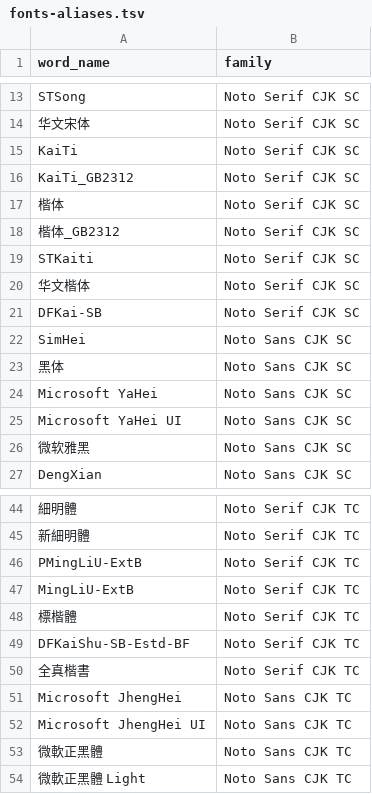
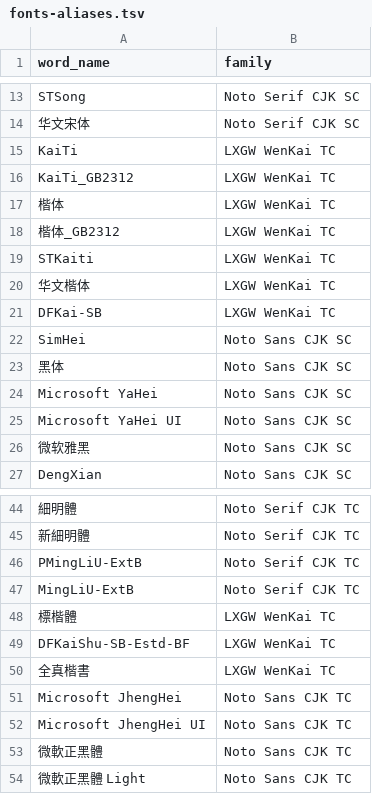
Before and after one commit to starling-build/starling, a TSV file: apps/OfficeApp/Sources/OfficeApp/Resources/fonts/fonts-aliases.tsv, drawn as a sheet; only a part is shown, gaps mark what is left out.

```diff
--- a/apps/OfficeApp/Sources/OfficeApp/Resources/fonts/fonts-aliases.tsv
+++ b/apps/OfficeApp/Sources/OfficeApp/Resources/fonts/fonts-aliases.tsv
@@ -14,9 +14,9 @@ STSong	Noto Serif CJK SC
 华文宋体	Noto Serif CJK SC
-KaiTi	Noto Serif CJK SC
-KaiTi_GB2312	Noto Serif CJK SC
-楷体	Noto Serif CJK SC
-楷体_GB2312	Noto Serif CJK SC
-STKaiti	Noto Serif CJK SC
-华文楷体	Noto Serif CJK SC
-DFKai-SB	Noto Serif CJK SC
+KaiTi	LXGW WenKai TC
+KaiTi_GB2312	LXGW WenKai TC
+楷体	LXGW WenKai TC
+楷体_GB2312	LXGW WenKai TC
+STKaiti	LXGW WenKai TC
+华文楷体	LXGW WenKai TC
+DFKai-SB	LXGW WenKai TC
 SimHei	Noto Sans CJK SC
@@ -47,5 +47,5 @@ PMingLiU-ExtB	Noto Serif CJK TC
 MingLiU-ExtB	Noto Serif CJK TC
-標楷體	Noto Serif CJK TC
-DFKaiShu-SB-Estd-BF	Noto Serif CJK TC
-全真楷書	Noto Serif CJK TC
+標楷體	LXGW WenKai TC
+DFKaiShu-SB-Estd-BF	LXGW WenKai TC
+全真楷書	LXGW WenKai TC
 Microsoft JhengHei	Noto Sans CJK TC
```
Also changed, not shown: apps/OfficeApp/Sources/OfficeApp/Resources/fonts/fonts.tsv, 7 other files.
